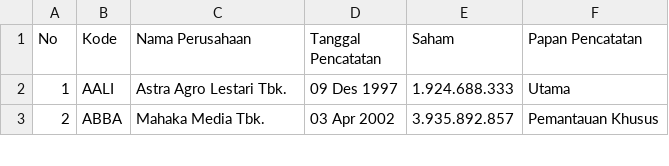
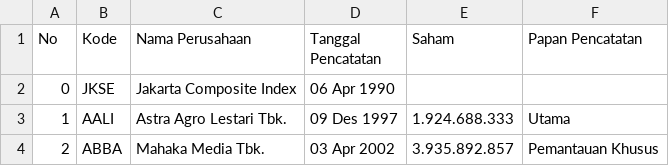
Before and after one commit to gammarinaldi/idx-fetcher, a CSV file: stock_list.csv, drawn as a sheet; only a part is shown; the diff names each change by its address in the sheet, - before the commit and + after, or states it on an @@ line.

```diff
--- a/stock_list.csv
+++ b/stock_list.csv
+row 2: 0 | JKSE | Jakarta Composite Index | 06 Apr 1990
```
Also changed, not shown: 1 other file.
